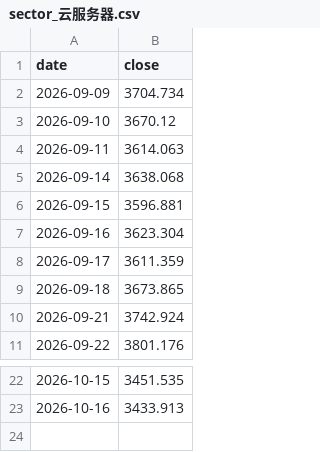
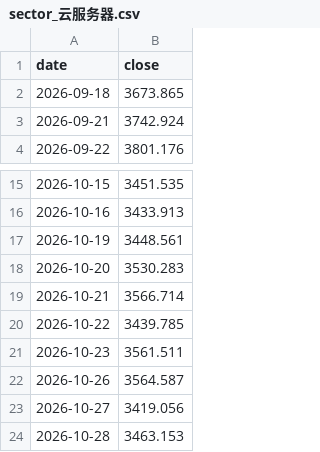
Before and after one commit to haiNono/market-dashboard, a CSV file: data/sector_云服务器.csv, drawn as a sheet; only a part is shown, gaps mark what is left out.

```diff
--- a/data/sector_云服务器.csv
+++ b/data/sector_云服务器.csv
@@ -1,9 +1,2 @@
 date,close
-2026-09-09,3704.734
-2026-09-10,3670.12
-2026-09-11,3614.063
-2026-09-14,3638.068
-2026-09-15,3596.881
-2026-09-16,3623.304
-2026-09-17,3611.359
 2026-09-18,3673.865
@@ -23 +16,9 @@
 2026-10-16,3433.913
+2026-10-19,3448.561
+2026-10-20,3530.283
+2026-10-21,3566.714
+2026-10-22,3439.785
+2026-10-23,3561.511
+2026-10-26,3564.587
+2026-10-27,3419.056
+2026-10-28,3463.153
```
Also changed, not shown: data/option_pcr.csv, data/sector_传媒.csv, 13 other files.
